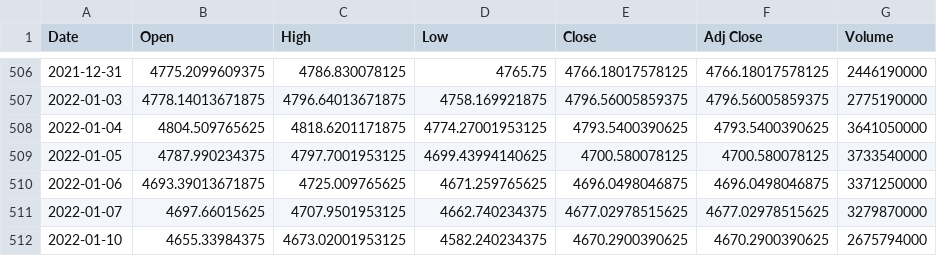
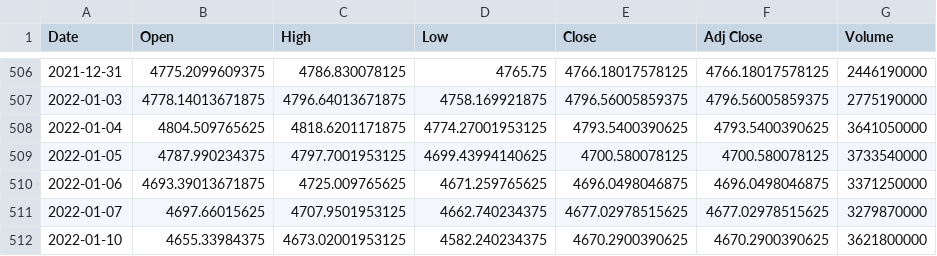
Before and after one commit to Endpoce/StockInfoGetter, a CSV file: Stocks/DataVis/Files/StockData/FullData^GSPC.csv, drawn as a sheet; only a part is shown, gaps mark what is left out.

```diff
--- a/Stocks/DataVis/Files/StockData/FullData^GSPC.csv
+++ b/Stocks/DataVis/Files/StockData/FullData^GSPC.csv
@@ -511,2 +511,2 @@ Date,Open,High,Low,Close,Adj Close,Volume
 2022-01-07,4697.66015625,4707.9501953125,4662.740234375,4677.02978515625,4677.02978515625,3279870000
-2022-01-10,4655.33984375,4673.02001953125,4582.240234375,4670.2900390625,4670.2900390625,2675794000
+2022-01-10,4655.33984375,4673.02001953125,4582.240234375,4670.2900390625,4670.2900390625,3621800000
```
Also changed, not shown: Stocks/DataVis/Files/Correlations/FoundCorrs.csv, Stocks/DataVis/Files/StockData/GS.csv, 16 other files.
